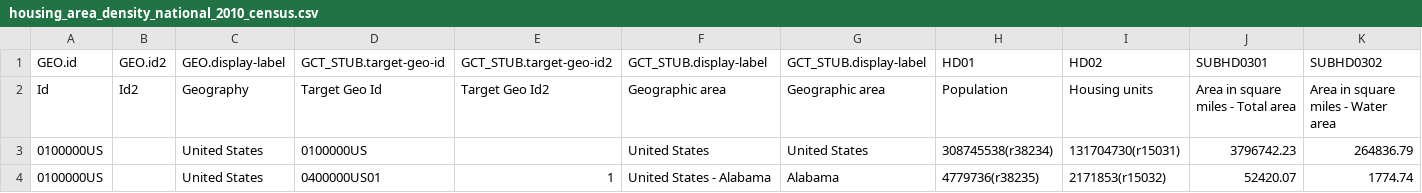
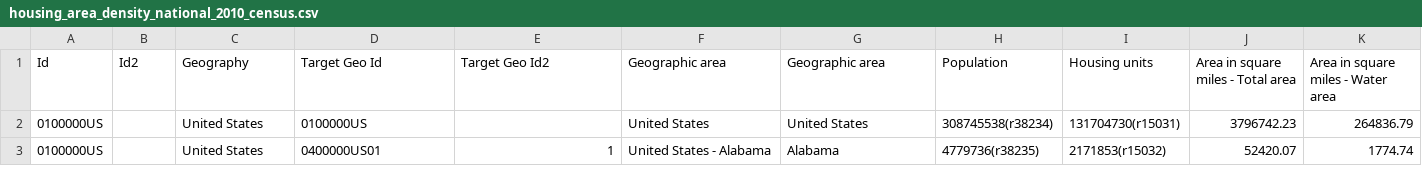
Before and after one commit to mmahin/ThresholdOptimization, a CSV file: DataProcessing/RawData/housing_area_density_national_2010_census.csv, drawn as a sheet; only a part is shown; rows hold the shown columns only; the diff names each change by its address in the sheet, - before the commit and + after, or states it on an @@ line.

```diff
--- a/DataProcessing/RawData/housing_area_density_national_2010_census.csv
+++ b/DataProcessing/RawData/housing_area_density_national_2010_census.csv
-row 1: GEO.id | GEO.id2 | GEO.display-label | GCT_STUB.target-geo-id | GCT_STUB.target-geo-id2 | GCT_STUB.display-label | GCT_STUB.display-label | HD01 | HD02 | SUBHD0301 | SUBHD0302
```
Also changed, not shown: 55 other files.
